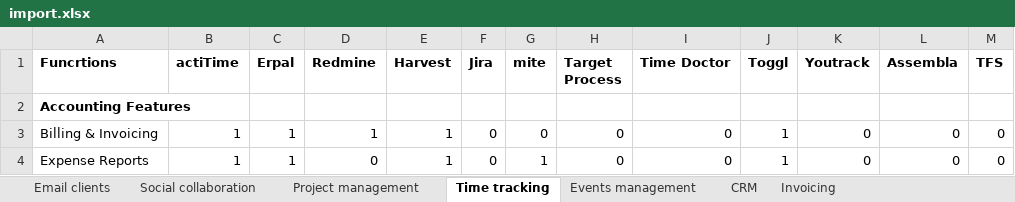
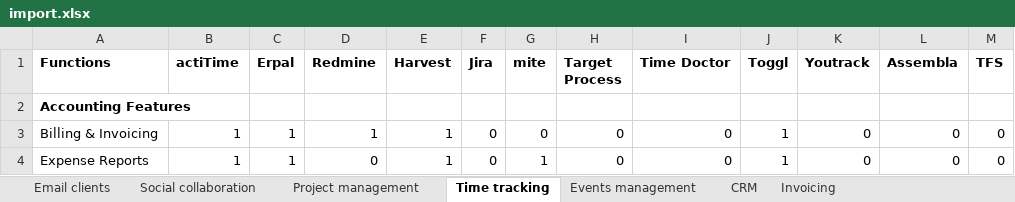
Before and after one commit to milkovsky/Software-Advisor, an Excel workbook: sites/all/modules/custom/software_advisor_import/import/import.xlsx, sheet Time tracking, drawn as a sheet; only a part is shown; values as stored, in another font and other column widths than the file's, no borders; the diff names each change by its address in the sheet, - before the commit and + after, or states it on an @@ line.

Commit message:
Fixed 'Functions' in xls.

```diff
--- a/sites/all/modules/custom/software_advisor_import/import/import.xlsx (sheet Time tracking)
+++ b/sites/all/modules/custom/software_advisor_import/import/import.xlsx (sheet Time tracking)
-A1: Funcrtions
+A1: Functions
```
Also changed, not shown: sheet Invoicing, sheet Social collaboration, sheet CRM.
